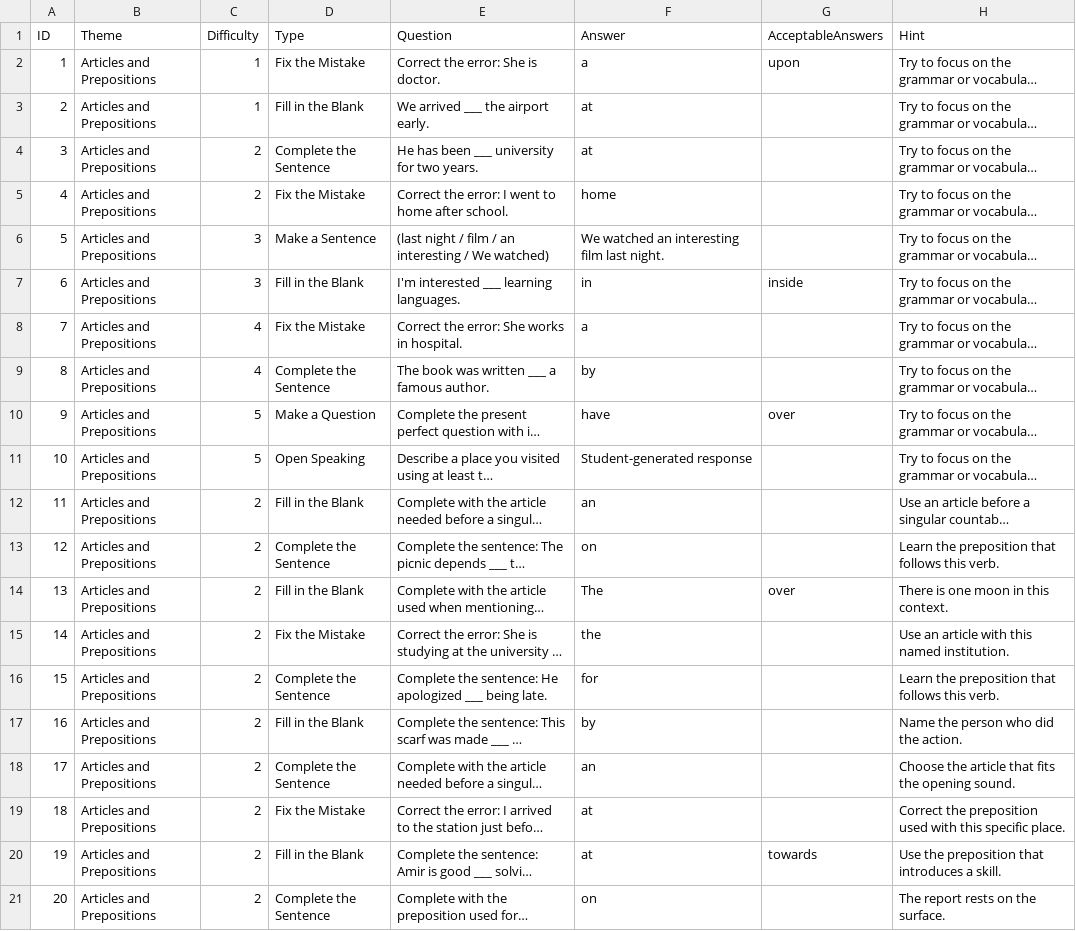
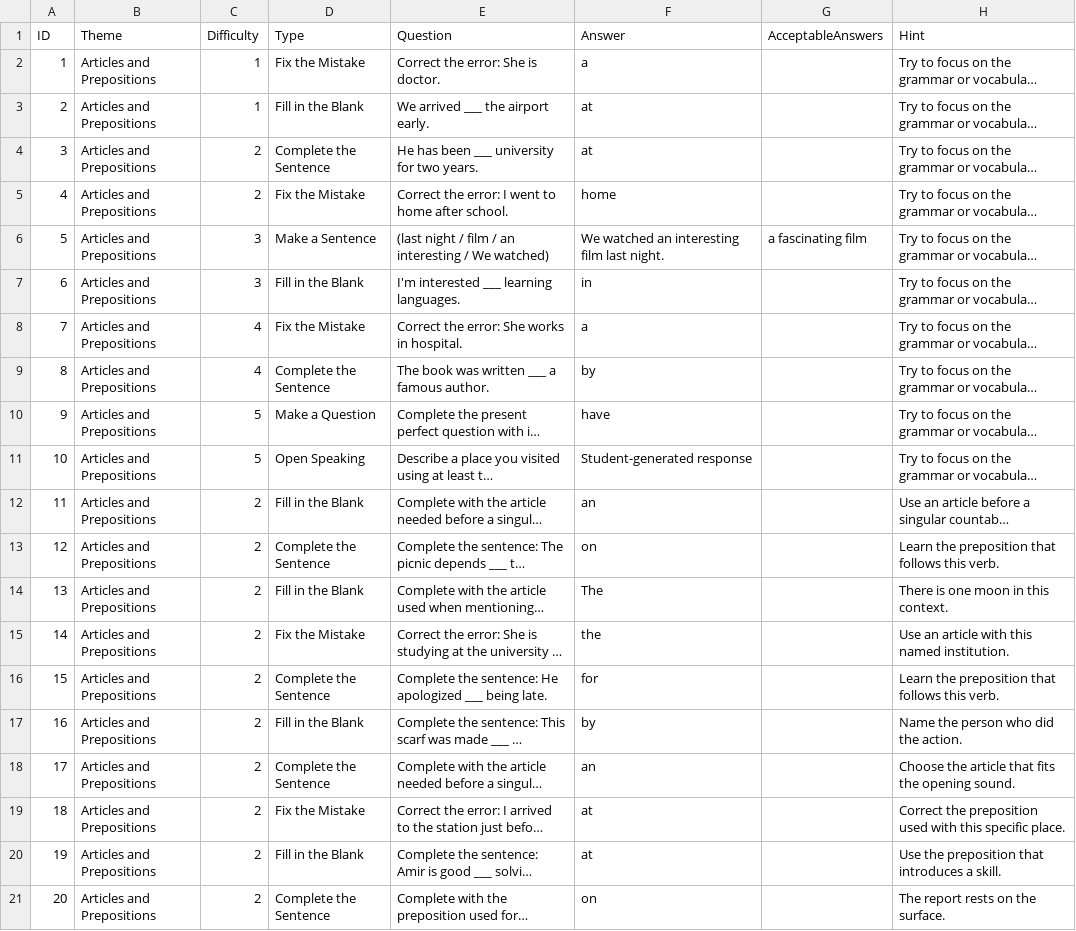
Before and after one commit to stephenfagen/english-quest, a CSV file: B1_Articles_and_Prepositions.csv, drawn as a sheet; only a part is shown; long unchanged cells end in …; the diff names each change by its address in the sheet, - before the commit and + after, or states it on an @@ line.

Commit message:
Curate valid alternative answers

```diff
--- a/B1_Articles_and_Prepositions.csv
+++ b/B1_Articles_and_Prepositions.csv
-G2 (AcceptableAnswers): upon
+G2 (AcceptableAnswers): (empty)
-G6 (AcceptableAnswers): (empty)
+G6 (AcceptableAnswers): a fascinating film
-G7 (AcceptableAnswers): inside
+G7 (AcceptableAnswers): (empty)
-G10 (AcceptableAnswers): over
+G10 (AcceptableAnswers): (empty)
-G14 (AcceptableAnswers): over
+G14 (AcceptableAnswers): (empty)
-G20 (AcceptableAnswers): towards
+G20 (AcceptableAnswers): (empty)
```
